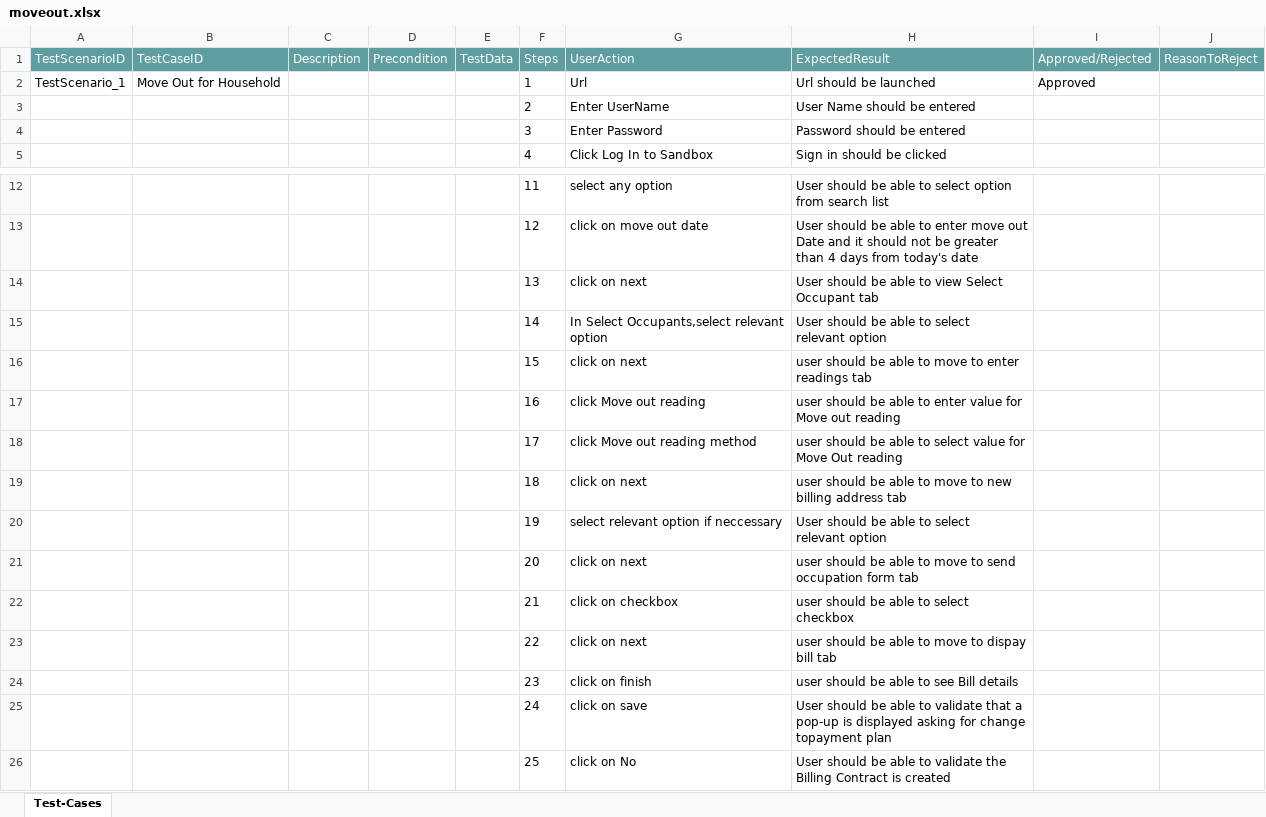
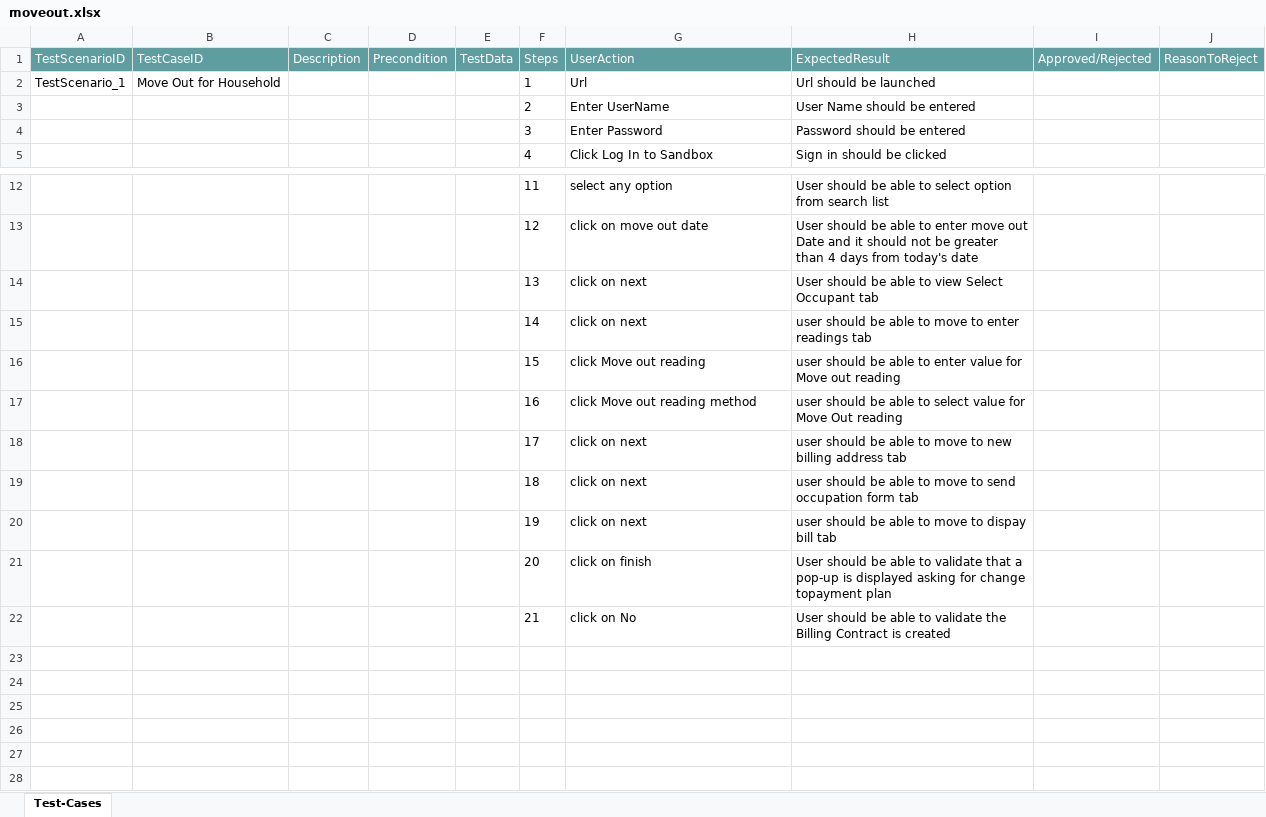
Before and after one commit to ShaikMohamedIrfan/households, an Excel workbook: moveout.xlsx, sheet Test-Cases, drawn as a sheet; only a part is shown, gaps mark what is left out; values as stored, in another font and other column widths than the file's, no borders; table styles not drawn; removed rows and columns are numbered as before the commit, all else as after; ↵ is a line break in a cell; the diff names each change by its address in the sheet, - before the commit and + after, or states it on an @@ line.

Commit message:
Initial Commit for Verification of Test cases

```diff
--- a/moveout.xlsx (sheet Test-Cases)
+++ b/moveout.xlsx (sheet Test-Cases)
-I2 (Approved/Rejected): Approved
+I2 (Approved/Rejected): (empty)
-row 15:  |  |  |  |  | 14 | In Select Occupants,select relevant ↵ option | User should be able to select ↵ relevant option
-F15 (Steps): 15
+F15 (Steps): 14
-F16 (Steps): 16
+F16 (Steps): 15
-F17 (Steps): 17
+F17 (Steps): 16
-F18 (Steps): 18
+F18 (Steps): 17
-row 20:  |  |  |  |  | 19 | select relevant option if neccessary | User should be able to select ↵ relevant option
-F19 (Steps): 20
+F19 (Steps): 18
-row 22:  |  |  |  |  | 21 | click on checkbox | user should be able to select ↵ checkbox
-F20 (Steps): 22
+F20 (Steps): 19
-row 24:  |  |  |  |  | 23 | click on finish | user should be able to see Bill details
-row 25:  |  |  |  |  | 24 | click on save | User should be able to validate that a pop-up is displayed asking for change topayment plan
+row 21:  |  |  |  |  | 20 | click on finish | User should be able to validate that a pop-up is displayed asking for change topayment plan
-F22 (Steps): 25
+F22 (Steps): 21
```
